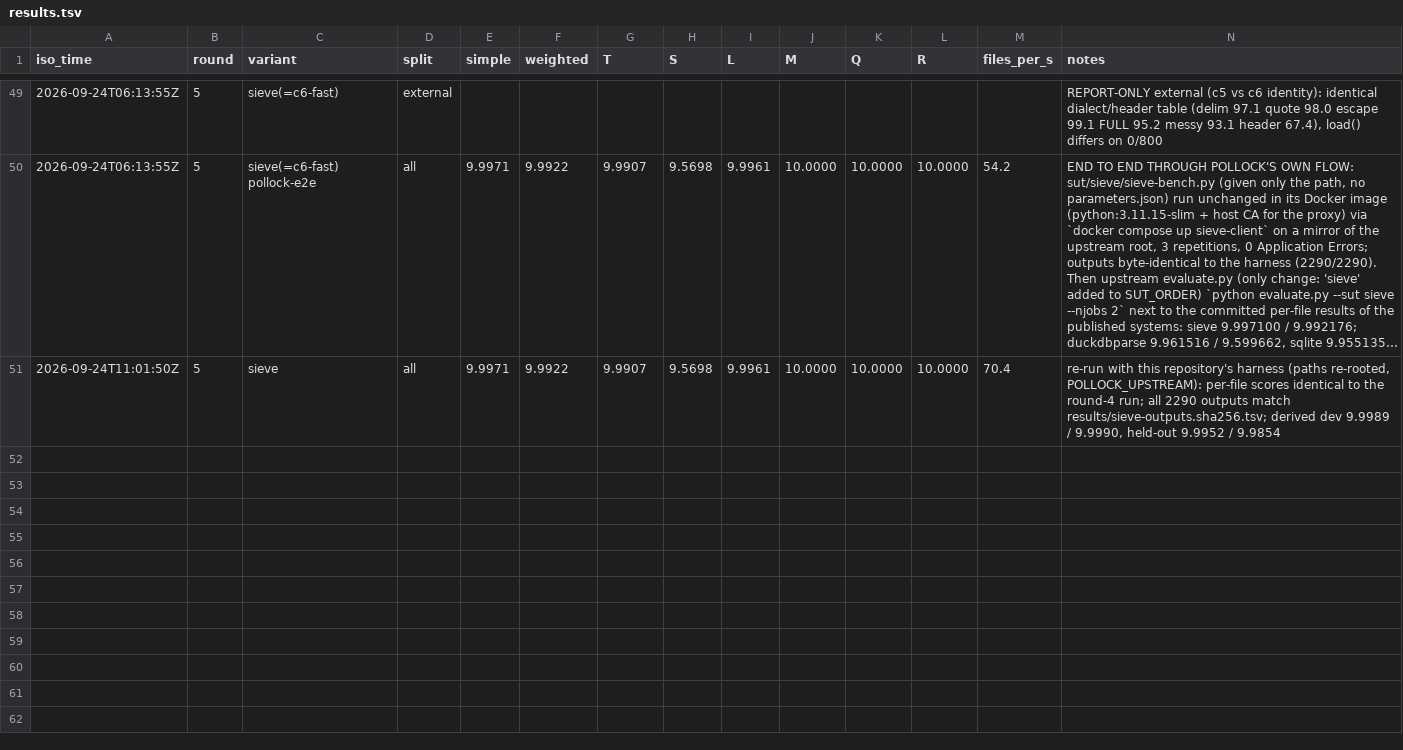
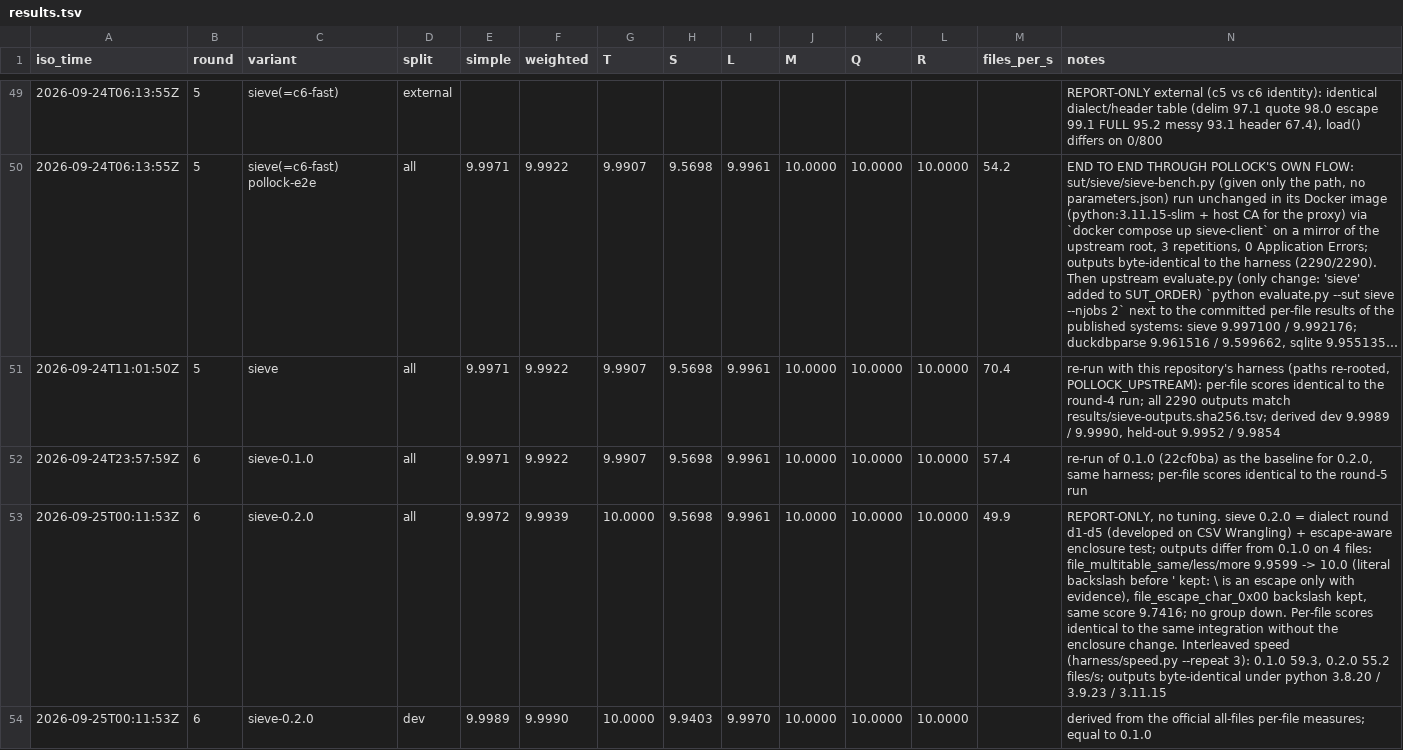
Before and after one commit to KenWuqianghao/sieve, a TSV file: results.tsv, drawn as a sheet; only a part is shown, gaps mark what is left out; long unchanged cells end in …; the diff covers the shown part only; the diff names each change by its address in the sheet, - before the commit and + after, or states it on an @@ line.

Commit message:
Score 0.2 on Pollock, the synthetic cases and the external check
Pollock, all 2,290 files through the unmodified evaluate.py, report-only:
0.1.0 re-run 9.9971 / 9.9922, 0.2.0 9.9972 / 9.9939 (dev 9.9989 /
9.9990 both; held-out 9.9952 / 9.9854 -> 9.9953 / 9.9888). Group T
9.9907 -> 10.0000, every other group equal. Synthetic cases: guards
14/14, positives 8/8 (0.1.0 7/8).

The external check now scores a loader through its detect() when it has
one (the function behind sieve.sniff()), and labels its subset
"human-annotated", which is what it is, instead of "messy". sieve 0.2.0
on the 800 files: full dialect 95.2 -> 97.9, header 67.4 -> 94.4 (84/89).
0.1.0's per-file results are kept as external.ours_sieve-0.1.0.tsv.

```diff
--- a/results.tsv
+++ b/results.tsv
+row 52: 2026-09-24T23:57:59Z | 6 | sieve-0.1.0 | all | 9.9971 | 9.9922 | 9.9907 | 9.5698 | 9.9961 | 10.0000 | 10.0000 | 10.0000 | 57.4 | re-run of 0.1.0 (22cf0ba) as the baseline for 0.2.0, same harness; per-file scores identical to the round-5 run
+row 53: 2026-09-25T00:11:53Z | 6 | sieve-0.2.0 | all | 9.9972 | 9.9939 | 10.0000 | 9.5698 | 9.9961 | 10.0000 | 10.0000 | 10.0000 | 49.9 | REPORT-ONLY, no tuning. sieve 0.2.0 = dialect round d1-d5 (developed on CSV Wrangling) + escape-aware enclosure test; outputs differ from 0.1.0 on 4 files: file_multitable_same/less/more 9.9599 -> 10.0 (literal backslash before ' kept: \ is an escape only with evidence), file_escape_char_0x00 backslash kept, same score 9.7416; no group down. Per-file scores identical to the same integration without the enclosure change. Interleaved speed (harness/speed.py --repeat 3): 0.1.0 59.3, 0.2.0 55.2 files/s; outputs byte-identical under python 3.8.20 / 3.9.23 / 3.11.15
+row 54: 2026-09-25T00:11:53Z | 6 | sieve-0.2.0 | dev | 9.9989 | 9.9990 | 10.0000 | 9.9403 | 9.9970 | 10.0000 | 10.0000 | 10.0000 |  | derived from the official all-files per-file measures; equal to 0.1.0
```
Also changed, not shown: 3 added rows elsewhere in this file, 1 other file.
